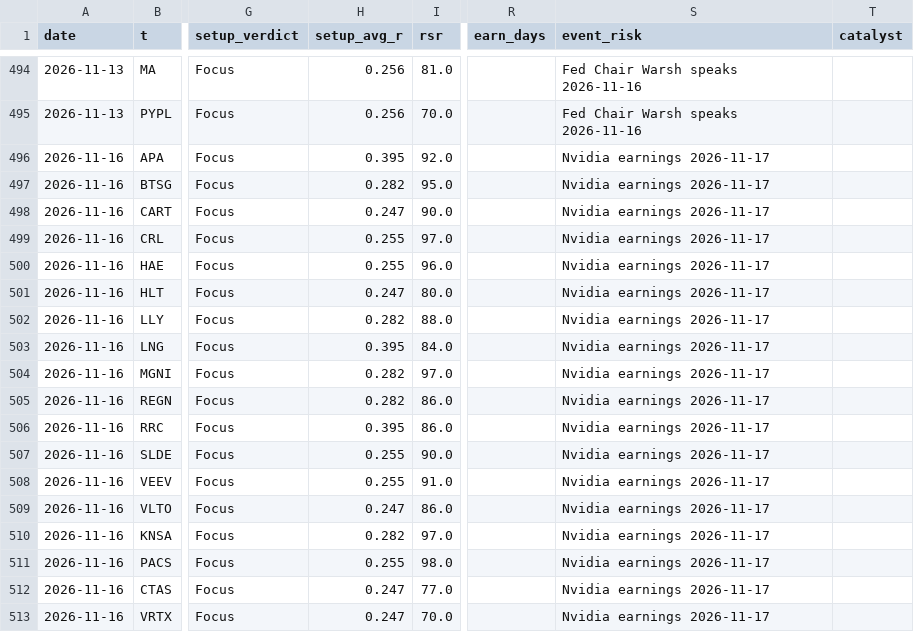
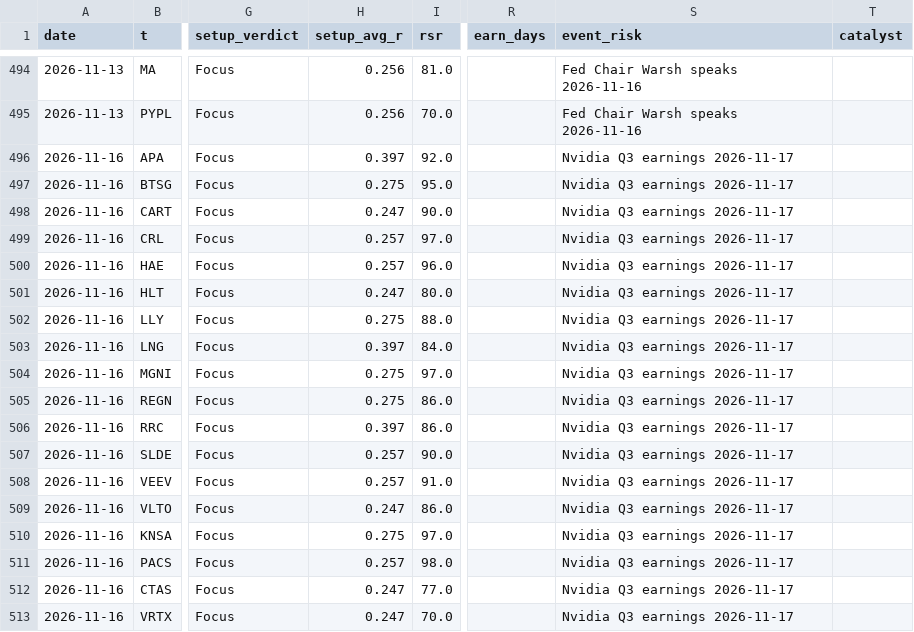
Before and after one commit to az123-stack/breadth-monitor, a CSV file: data/decision_log.csv, drawn as a sheet; only a part is shown, gaps mark what is left out; the diff names each change by its address in the sheet, - before the commit and + after, or states it on an @@ line.

Commit message:
Rebuild with agent input (macro_brief)

```diff
--- a/data/decision_log.csv
+++ b/data/decision_log.csv
-H496 (setup_avg_r): 0.395
+H496 (setup_avg_r): 0.397
-S496:S513 (event_risk): Nvidia earnings 2026-11-17
+S496:S513 (event_risk): Nvidia Q3 earnings 2026-11-17
-H497 (setup_avg_r): 0.282
+H497 (setup_avg_r): 0.275
-H499:H500 (setup_avg_r): 0.255
+H499:H500 (setup_avg_r): 0.257
-H502 (setup_avg_r): 0.282
+H502 (setup_avg_r): 0.275
-H503 (setup_avg_r): 0.395
+H503 (setup_avg_r): 0.397
-H504:H505 (setup_avg_r): 0.282
+H504:H505 (setup_avg_r): 0.275
-H506 (setup_avg_r): 0.395
+H506 (setup_avg_r): 0.397
-H507:H508 (setup_avg_r): 0.255
+H507:H508 (setup_avg_r): 0.257
-H510 (setup_avg_r): 0.282
+H510 (setup_avg_r): 0.275
-H511 (setup_avg_r): 0.255
+H511 (setup_avg_r): 0.257
```
Also changed, not shown: data/breadth.csv, data/finra_daily.csv, 8 other files.
